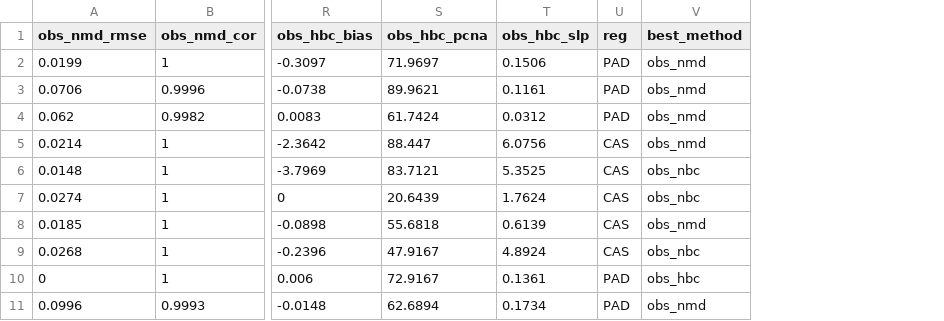
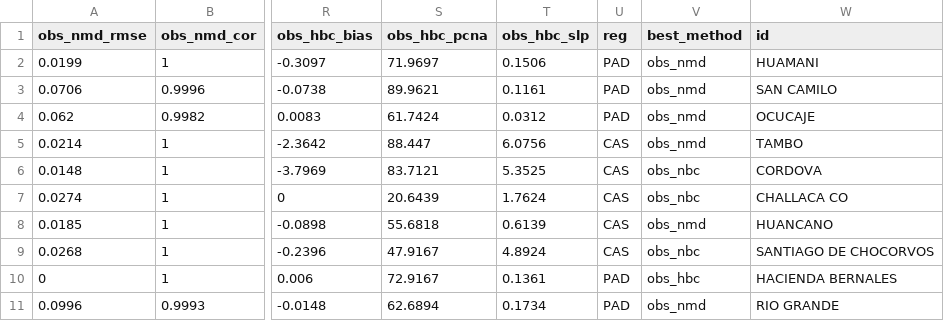
Before and after one commit to lgutierrezl/RHIDROLOGIA_B, a CSV file: data/raw/train_df.csv, drawn as a sheet; only a part is shown, gaps mark what is left out; the diff names each change by its address in the sheet, - before the commit and + after, or states it on an @@ line.

```diff
--- a/data/raw/train_df.csv
+++ b/data/raw/train_df.csv
+column W (id), rows 2-11: HUAMANI | SAN CAMILO | OCUCAJE | TAMBO | CORDOVA | CHALLACA CO | HUANCANO | SANTIAGO DE CHOCORVOS | HACIENDA BERNALES | RIO GRANDE
```
Also changed, not shown: 1 other file.
